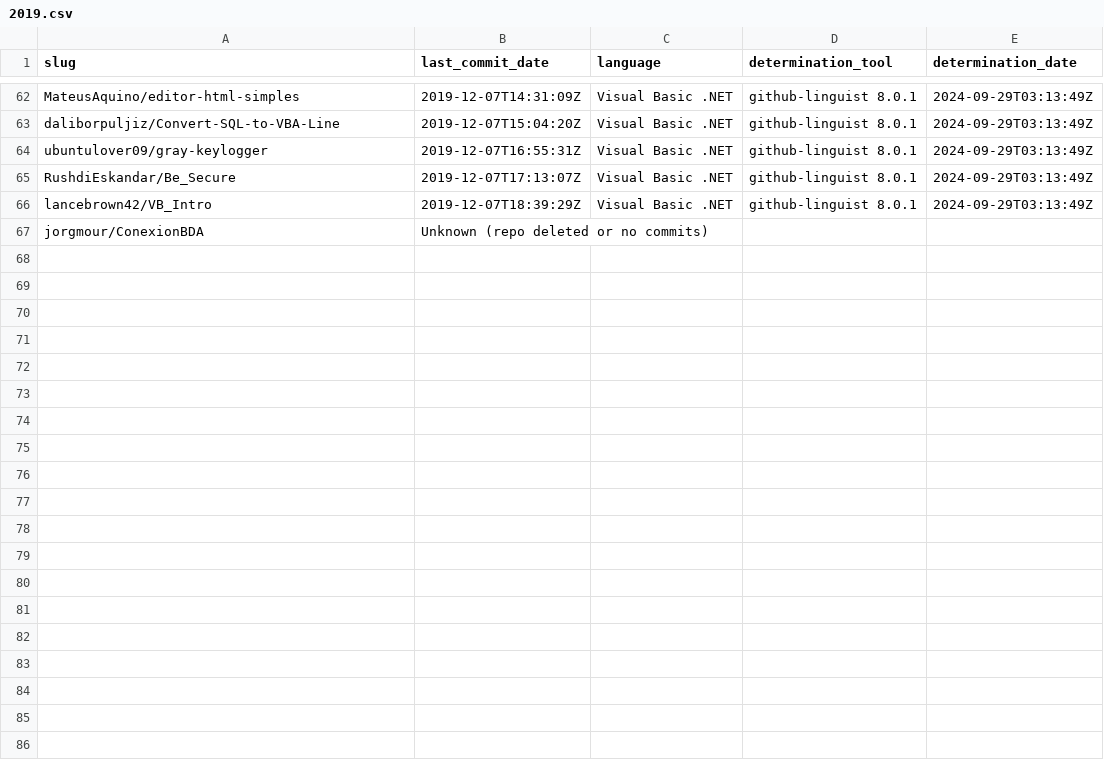
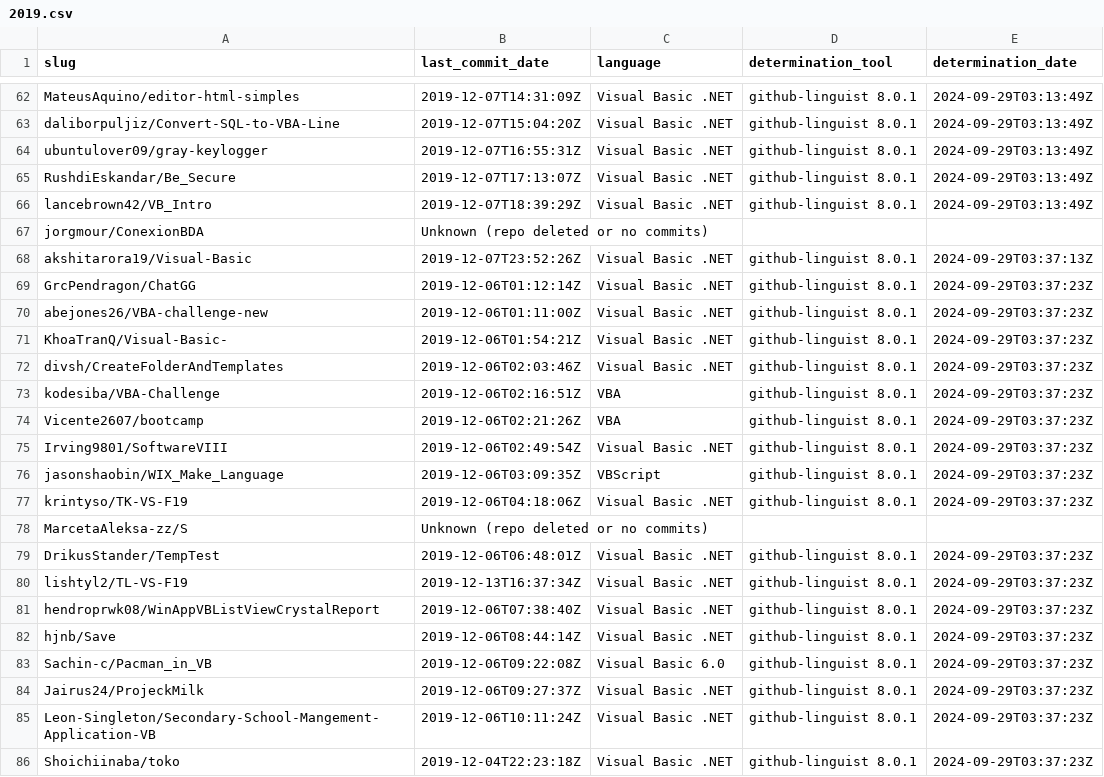
Before and after one commit to DecimalTurn/Visual-Basic-Data, a CSV file: data/2019.csv, drawn as a sheet; only a part is shown, gaps mark what is left out; the diff covers the shown part only; the diff names each change by its address in the sheet, - before the commit and + after, or states it on an @@ line.

```diff
--- a/data/2019.csv
+++ b/data/2019.csv
+row 68: akshitarora19/Visual-Basic | 2019-12-07T23:52:26Z | Visual Basic .NET | github-linguist 8.0.1 | 2024-09-29T03:37:13Z
+row 69: GrcPendragon/ChatGG | 2019-12-06T01:12:14Z | Visual Basic .NET | github-linguist 8.0.1 | 2024-09-29T03:37:23Z
+row 70: abejones26/VBA-challenge-new | 2019-12-06T01:11:00Z | Visual Basic .NET | github-linguist 8.0.1 | 2024-09-29T03:37:23Z
+row 71: KhoaTranQ/Visual-Basic- | 2019-12-06T01:54:21Z | Visual Basic .NET | github-linguist 8.0.1 | 2024-09-29T03:37:23Z
+row 72: divsh/CreateFolderAndTemplates | 2019-12-06T02:03:46Z | Visual Basic .NET | github-linguist 8.0.1 | 2024-09-29T03:37:23Z
+row 73: kodesiba/VBA-Challenge | 2019-12-06T02:16:51Z | VBA | github-linguist 8.0.1 | 2024-09-29T03:37:23Z
+row 74: Vicente2607/bootcamp | 2019-12-06T02:21:26Z | VBA | github-linguist 8.0.1 | 2024-09-29T03:37:23Z
+row 75: Irving9801/SoftwareVIII | 2019-12-06T02:49:54Z | Visual Basic .NET | github-linguist 8.0.1 | 2024-09-29T03:37:23Z
+row 76: jasonshaobin/WIX_Make_Language | 2019-12-06T03:09:35Z | VBScript | github-linguist 8.0.1 | 2024-09-29T03:37:23Z
+row 77: krintyso/TK-VS-F19 | 2019-12-06T04:18:06Z | Visual Basic .NET | github-linguist 8.0.1 | 2024-09-29T03:37:23Z
+row 78: MarcetaAleksa-zz/S | Unknown (repo deleted or no commits)
+row 79: DrikusStander/TempTest | 2019-12-06T06:48:01Z | Visual Basic .NET | github-linguist 8.0.1 | 2024-09-29T03:37:23Z
+row 80: lishtyl2/TL-VS-F19 | 2019-12-13T16:37:34Z | Visual Basic .NET | github-linguist 8.0.1 | 2024-09-29T03:37:23Z
+row 81: hendroprwk08/WinAppVBListViewCrystalReport | 2019-12-06T07:38:40Z | Visual Basic .NET | github-linguist 8.0.1 | 2024-09-29T03:37:23Z
+row 82: hjnb/Save | 2019-12-06T08:44:14Z | Visual Basic .NET | github-linguist 8.0.1 | 2024-09-29T03:37:23Z
+row 83: Sachin-c/Pacman_in_VB | 2019-12-06T09:22:08Z | Visual Basic 6.0 | github-linguist 8.0.1 | 2024-09-29T03:37:23Z
+row 84: Jairus24/ProjeckMilk | 2019-12-06T09:27:37Z | Visual Basic .NET | github-linguist 8.0.1 | 2024-09-29T03:37:23Z
+row 85: Leon-Singleton/Secondary-School-Mangement-Application-VB | 2019-12-06T10:11:24Z | Visual Basic .NET | github-linguist 8.0.1 | 2024-09-29T03:37:23Z
+row 86: Shoichiinaba/toko | 2019-12-04T22:23:18Z | Visual Basic .NET | github-linguist 8.0.1 | 2024-09-29T03:37:23Z
```
Also changed, not shown: 13 added rows elsewhere in this file, 1 other file.
